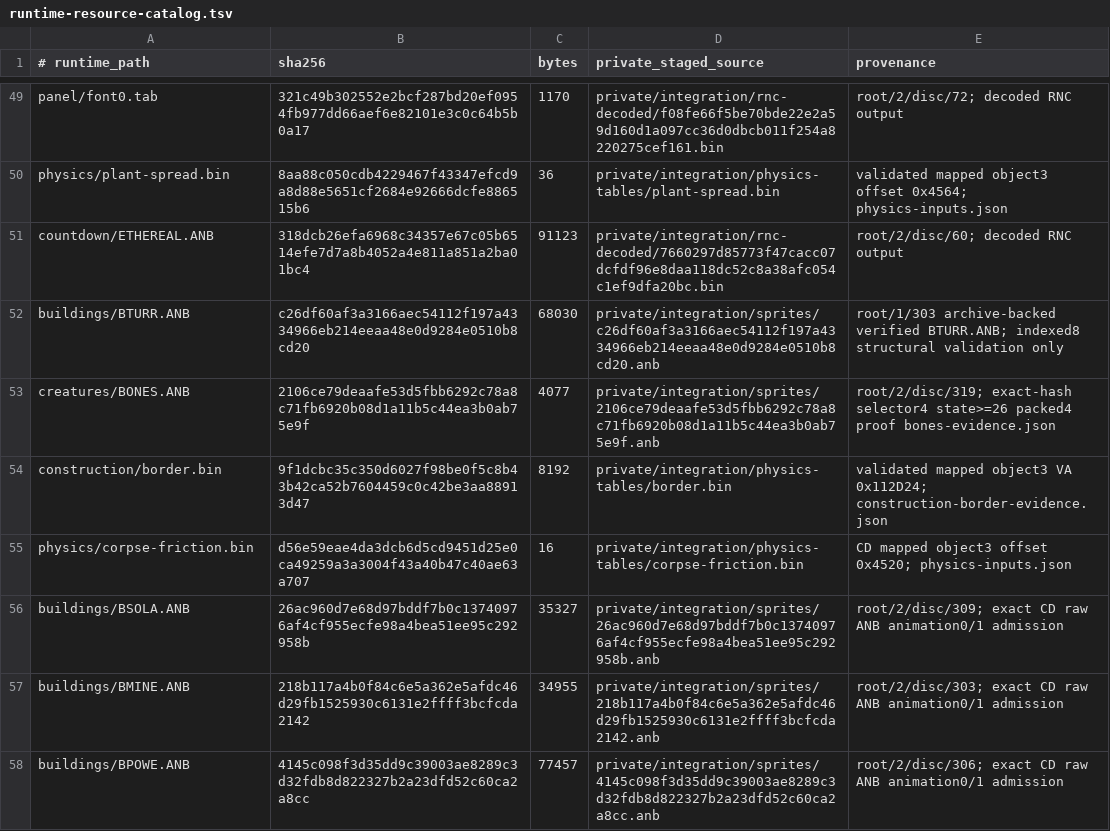
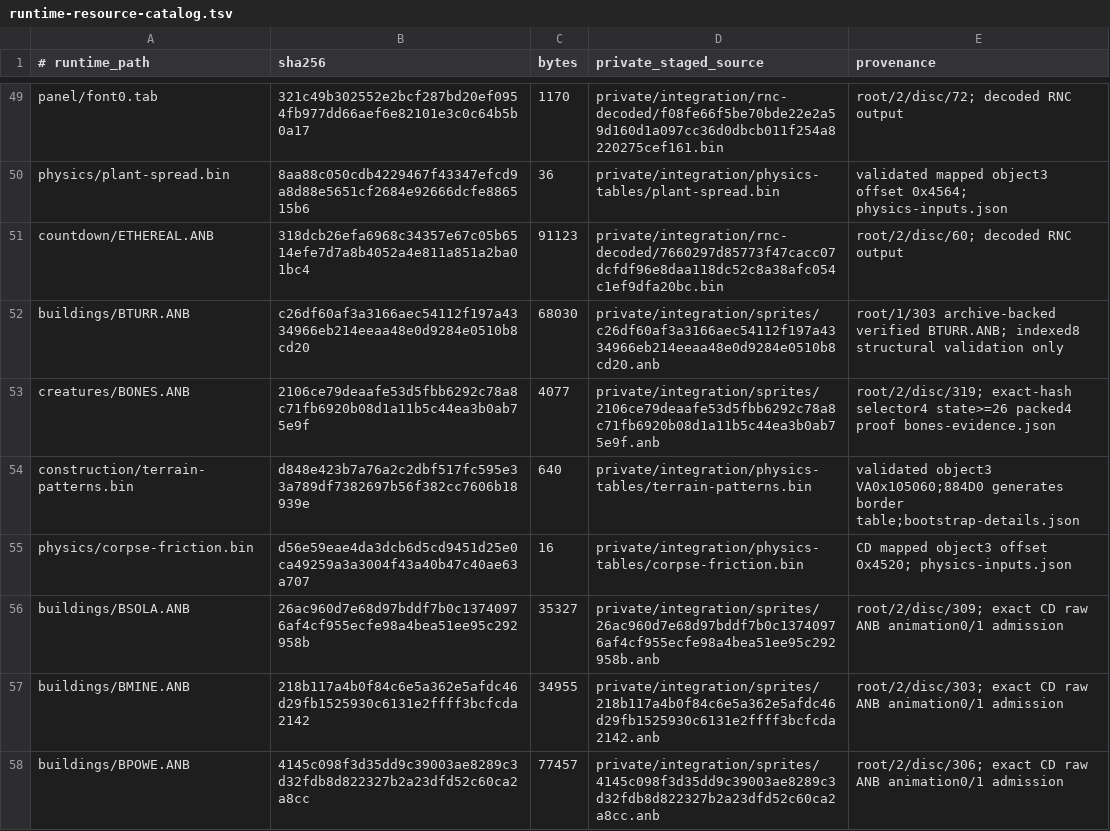
Before and after one commit to falloutmule/genewars, a TSV file: genewars-preflight/research/integration/runtime-resource-catalog.tsv, drawn as a sheet; only a part is shown, gaps mark what is left out; removed rows and columns are numbered as before the commit, all else as after; the diff names each change by its address in the sheet, - before the commit and + after, or states it on an @@ line.

Commit message:
Generate the original terrain border table instead of using zeroed storage

```diff
--- a/genewars-preflight/research/integration/runtime-resource-catalog.tsv
+++ b/genewars-preflight/research/integration/runtime-resource-catalog.tsv
-row 54: construction/border.bin | 9f1dcbc35c350d6027f98be0f5c8b43b42ca52b7604459c0c42be3aa88913d47 | 8192 | private/integration/physics-tables/border.bin | validated mapped object3 VA 0x112D24; construction-border-evidence.json
+row 54: construction/terrain-patterns.bin | d848e423b7a76a2c2dbf517fc595e33a789df7382697b56f382cc7606b18939e | 640 | private/integration/physics-tables/terrain-patterns.bin | validated object3 VA0x105060;884D0 generates border table;bootstrap-details.json
```
Also changed, not shown: 10 other files.
